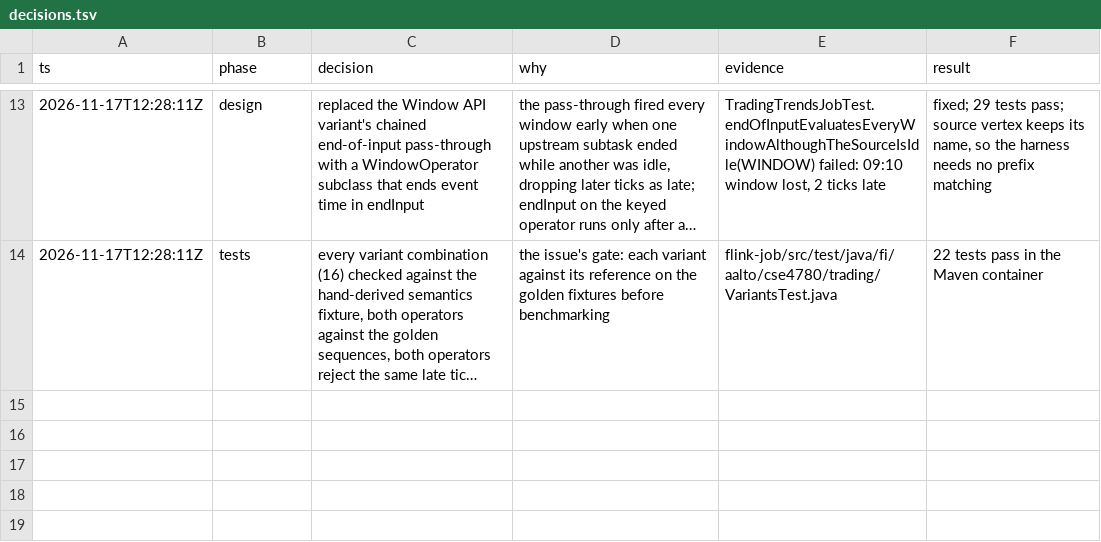
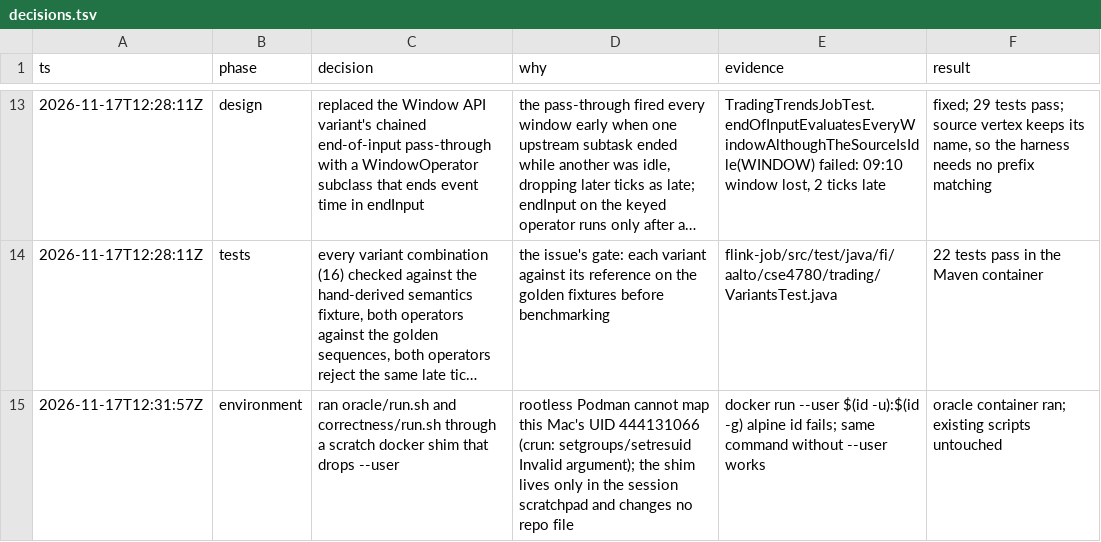
Before and after one commit to eemelioksanen/scalable-systems-and-data-management, a TSV file: docs/validation/2026-11-17-variants/decisions.tsv, drawn as a sheet; only a part is shown, gaps mark what is left out; long unchanged cells end in …; the diff names each change by its address in the sheet, - before the commit and + after, or states it on an @@ line.

Commit message:
Expand the empty build-flag array portably in the variant check

```diff
--- a/docs/validation/2026-11-17-variants/decisions.tsv
+++ b/docs/validation/2026-11-17-variants/decisions.tsv
+row 15: 2026-11-17T12:31:57Z | environment | ran oracle/run.sh and correctness/run.sh through a scratch docker shim that drops --user | rootless Podman cannot map this Mac's UID 444131066 (crun: setgroups/setresuid Invalid argument); the shim lives only in the session scratchpad and changes no repo file | docker run --user $(id -u):$(id -g) alpine id fails; same command without --user works | oracle container ran; existing scripts untouched
```
Also changed, not shown: 1 other file.
